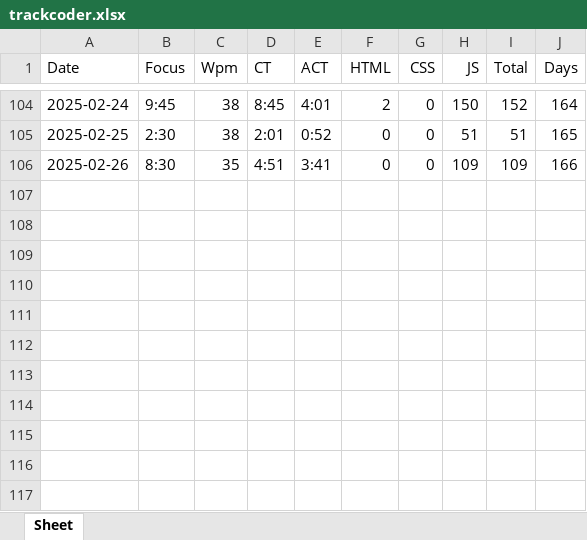
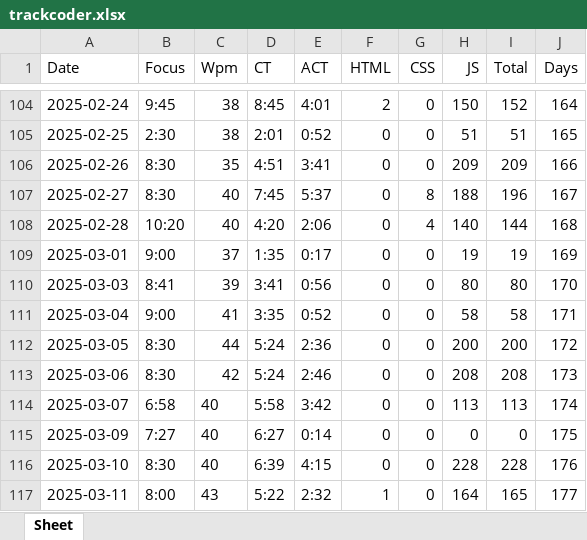
Before and after one commit to sainudheenp/Track_Coder, an Excel workbook: trackcoder.xlsx, sheet Sheet, drawn as a sheet; only a part is shown, gaps mark what is left out; values as stored, in another font and other column widths than the file's, no borders; the diff names each change by its address in the sheet, - before the commit and + after, or states it on an @@ line.

```diff
--- a/trackcoder.xlsx (sheet Sheet)
+++ b/trackcoder.xlsx (sheet Sheet)
-H106 (JS): 109
+H106 (JS): 209
-I106 (Total): 109
+I106 (Total): 209
+row 107: 2025-02-27 | 8:30 | 40 | 7:45 | 5:37 | 0 | 8 | 188 | 196 | 167
+row 108: 2025-02-28 | 10:20 | 40 | 4:20 | 2:06 | 0 | 4 | 140 | 144 | 168
+row 109: 2025-03-01 | 9:00 | 37 | 1:35 | 0:17 | 0 | 0 | 19 | 19 | 169
+row 110: 2025-03-03 | 8:41 | 39 | 3:41 | 0:56 | 0 | 0 | 80 | 80 | 170
+row 111: 2025-03-04 | 9:00 | 41 | 3:35 | 0:52 | 0 | 0 | 58 | 58 | 171
+row 112: 2025-03-05 | 8:30 | 44 | 5:24 | 2:36 | 0 | 0 | 200 | 200 | 172
+row 113: 2025-03-06 | 8:30 | 42 | 5:24 | 2:46 | 0 | 0 | 208 | 208 | 173
+row 114: 2025-03-07 | 6:58 | 40 | 5:58 | 3:42 | 0 | 0 | 113 | 113 | 174
+row 115: 2025-03-09 | 7:27 | 40 | 6:27 | 0:14 | 0 | 0 | 0 | 0 | 175
+row 116: 2025-03-10 | 8:30 | 40 | 6:39 | 4:15 | 0 | 0 | 228 | 228 | 176
+row 117: 2025-03-11 | 8:00 | 43 | 5:22 | 2:32 | 1 | 0 | 164 | 165 | 177
```
Also changed, not shown: 1 other file.
